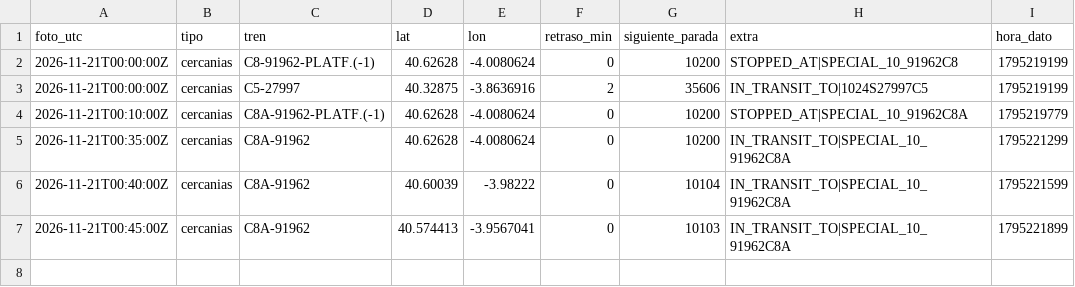
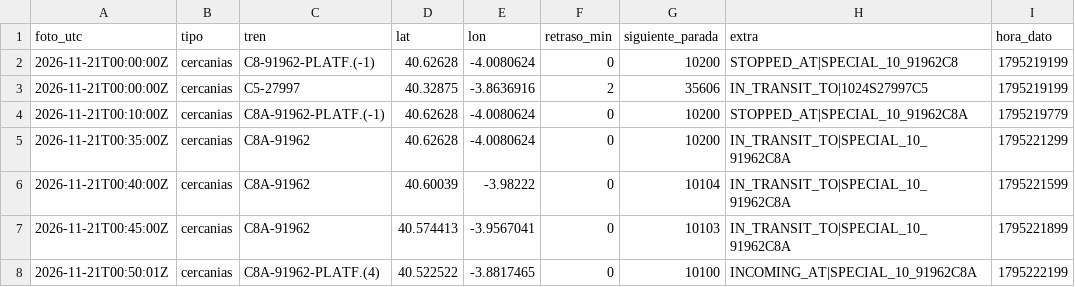
Before and after one commit to carlosgalan01/puntualmente, a CSV file: datos/2026-11-21.csv, drawn as a sheet; the diff names each change by its address in the sheet, - before the commit and + after, or states it on an @@ line.

Commit message:
datos 2026-11-21T00:50

```diff
--- a/datos/2026-11-21.csv
+++ b/datos/2026-11-21.csv
+row 8: 2026-11-21T00:50:01Z | cercanias | C8A-91962-PLATF.(4) | 40.522522 | -3.8817465 | 0 | 10100 | INCOMING_AT|SPECIAL_10_91962C8A | 1795222199
```
Also changed, not shown: 1 other file.
